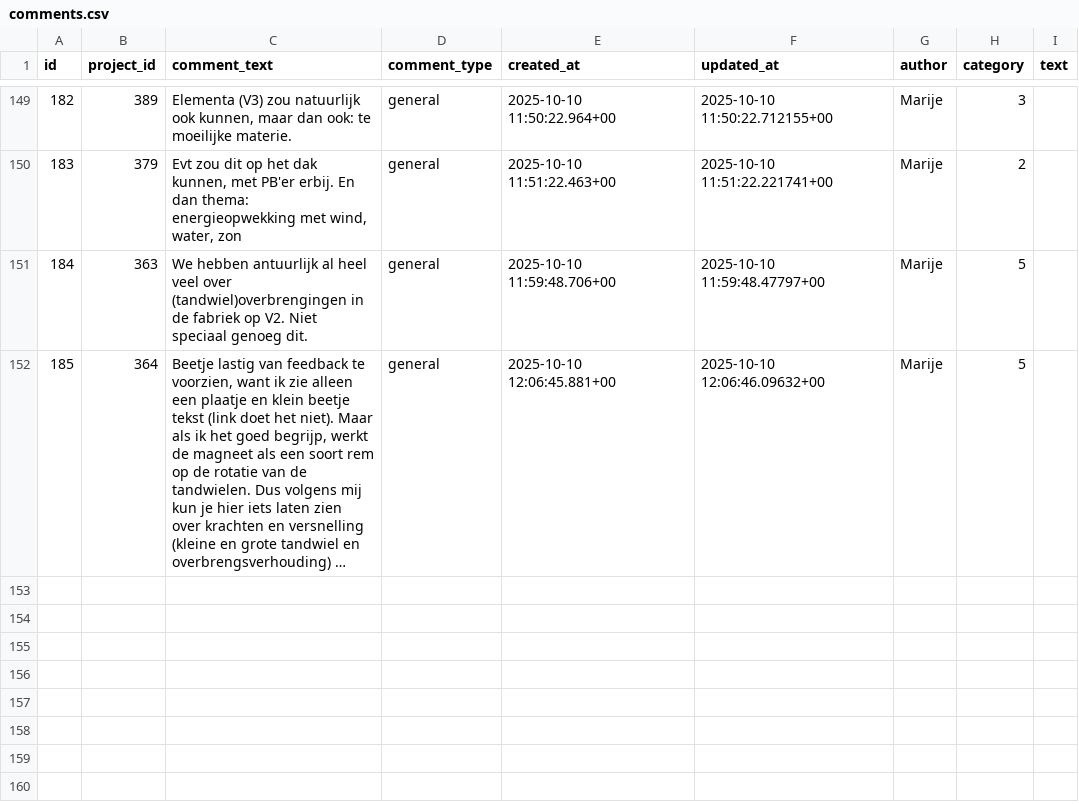
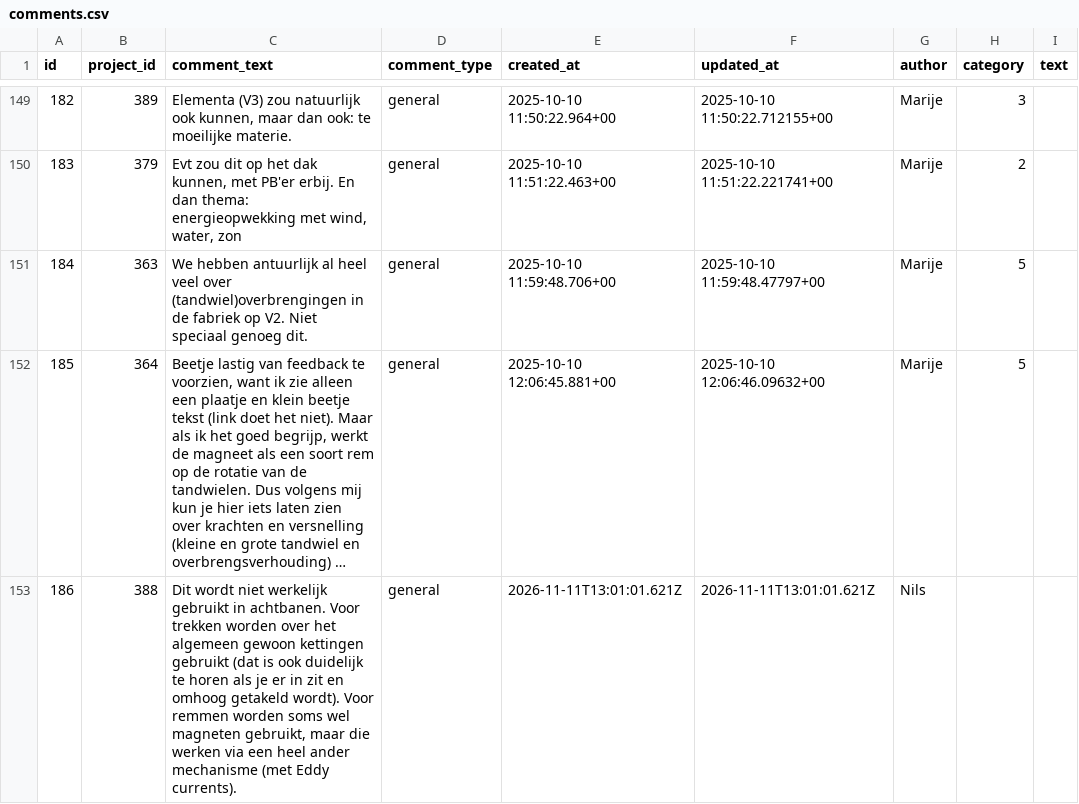
Before and after one commit to renshi2/DEF-4-NEMO, a CSV file: data/comments.csv, drawn as a sheet; only a part is shown, gaps mark what is left out; long unchanged cells end in …; the diff names each change by its address in the sheet, - before the commit and + after, or states it on an @@ line.

Commit message:
Add comment 186 for project 388

```diff
--- a/data/comments.csv
+++ b/data/comments.csv
+row 153: 186 | 388 | Dit wordt niet werkelijk gebruikt in achtbanen. Voor trekken worden over het algemeen gewoon kettingen gebruikt (dat is ook duidelijk te horen als je er in zit en omhoog getakeld wordt). Voor remmen worden soms wel magneten gebruikt, maar die werken via een heel ander mechanisme (met Eddy currents). | general | 2026-11-11T13:01:01.621Z | 2026-11-11T13:01:01.621Z | Nils
```
